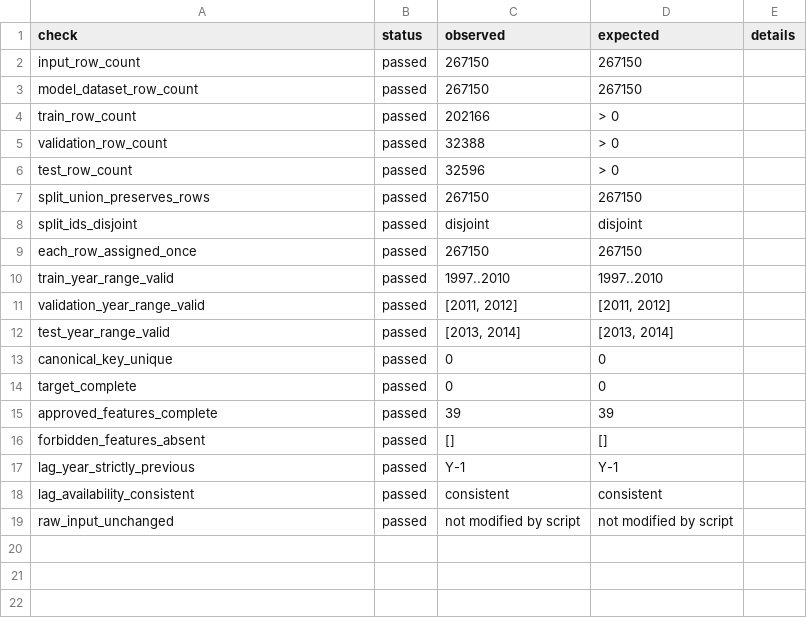
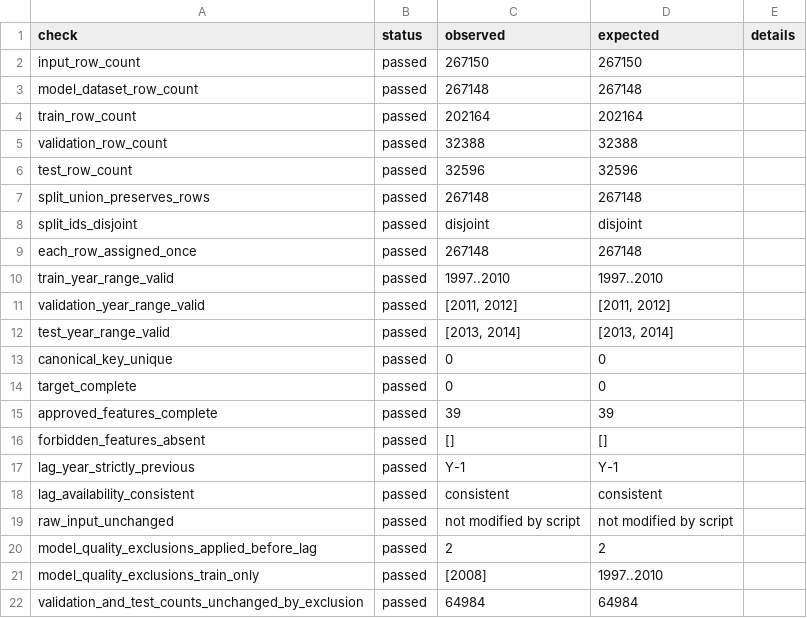
Before and after one commit to vchajan/MML1-project, a CSV file: reports/chronological_split_validation.csv, drawn as a sheet.

Commit message:
Exclude confirmed corrupted records from modeling

```diff
--- a/reports/chronological_split_validation.csv
+++ b/reports/chronological_split_validation.csv
@@ -2,9 +2,9 @@ check,status,observed,expected,details
 input_row_count,passed,267150,267150,
-model_dataset_row_count,passed,267150,267150,
-train_row_count,passed,202166,> 0,
-validation_row_count,passed,32388,> 0,
-test_row_count,passed,32596,> 0,
-split_union_preserves_rows,passed,267150,267150,
+model_dataset_row_count,passed,267148,267148,
+train_row_count,passed,202164,202164,
+validation_row_count,passed,32388,32388,
+test_row_count,passed,32596,32596,
+split_union_preserves_rows,passed,267148,267148,
 split_ids_disjoint,passed,disjoint,disjoint,
-each_row_assigned_once,passed,267150,267150,
+each_row_assigned_once,passed,267148,267148,
 train_year_range_valid,passed,1997..2010,1997..2010,
@@ -19 +19,4 @@ lag_availability_consistent,passed,consistent,consistent,
 raw_input_unchanged,passed,not modified by script,not modified by script,
+model_quality_exclusions_applied_before_lag,passed,2,2,
+model_quality_exclusions_train_only,passed,[2008],1997..2010,
+validation_and_test_counts_unchanged_by_exclusion,passed,64984,64984,
```
Also changed, not shown: reports/modeling_feature_schema.csv, reports/modeling_lag_summary.csv, 9 other files.
